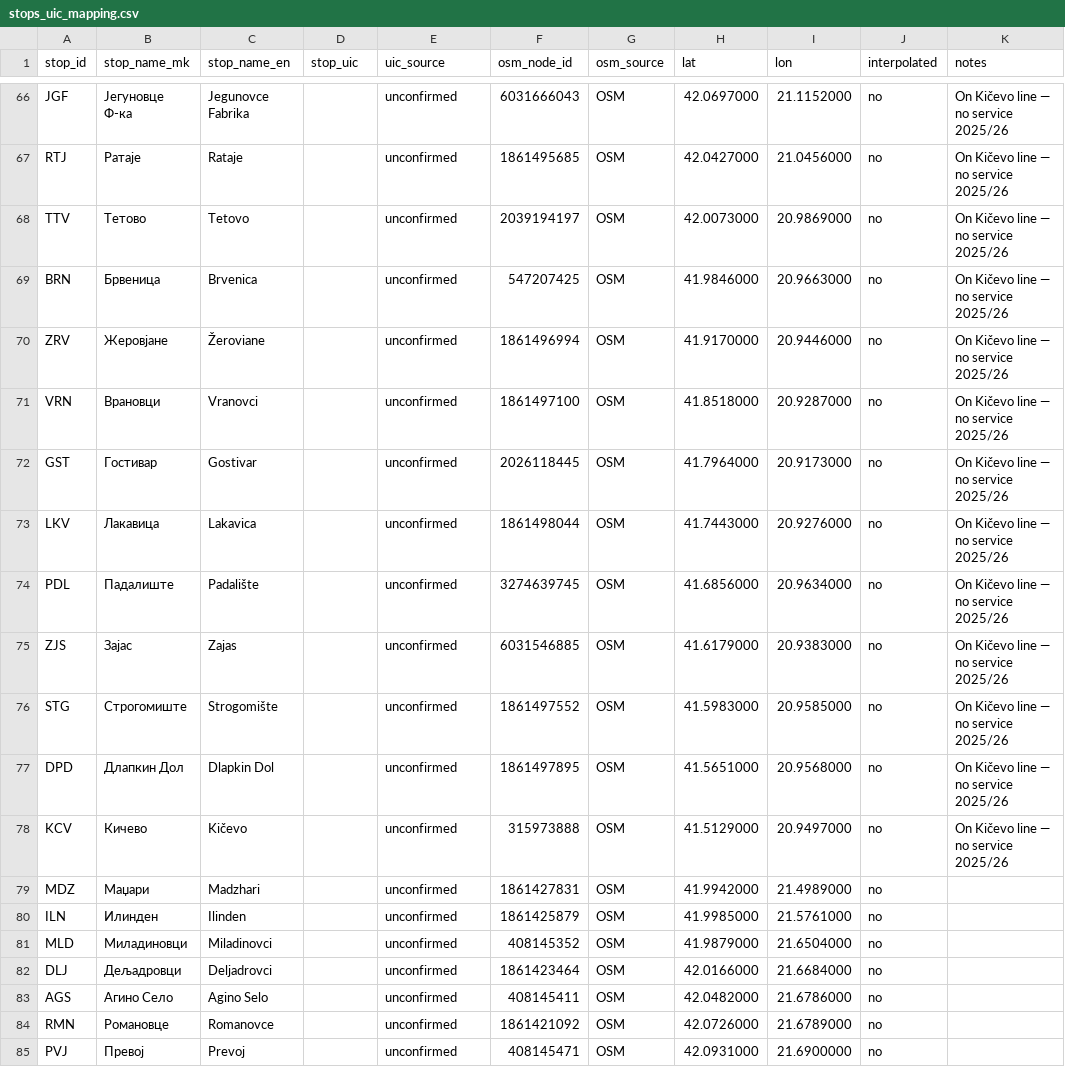
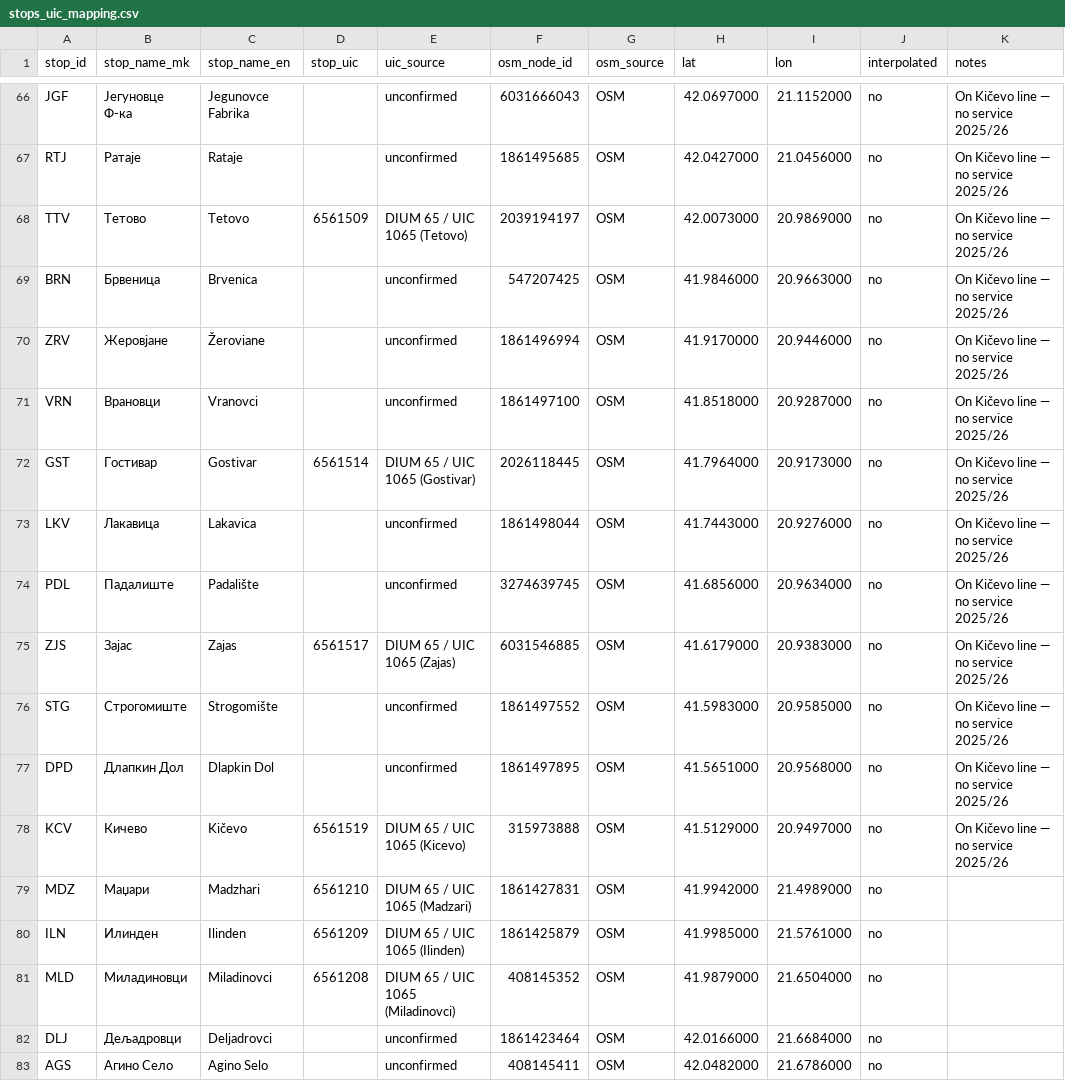
Before and after one commit to deryclem/gtfs-north-macedonia, a CSV file: sources/stops_uic_mapping.csv, drawn as a sheet; only a part is shown, gaps mark what is left out; the shorter side is filled out with more unchanged rows; the diff covers the shown part only; the diff names each change by its address in the sheet, - before the commit and + after, or states it on an @@ line.

```diff
--- a/sources/stops_uic_mapping.csv
+++ b/sources/stops_uic_mapping.csv
-D68 (stop_uic): (empty)
+D68 (stop_uic): 6561509
-E68 (uic_source): unconfirmed
+E68 (uic_source): DIUM 65 / UIC 1065 (Tetovo)
-D72 (stop_uic): (empty)
+D72 (stop_uic): 6561514
-E72 (uic_source): unconfirmed
+E72 (uic_source): DIUM 65 / UIC 1065 (Gostivar)
-D75 (stop_uic): (empty)
+D75 (stop_uic): 6561517
-E75 (uic_source): unconfirmed
+E75 (uic_source): DIUM 65 / UIC 1065 (Zajas)
-D78 (stop_uic): (empty)
+D78 (stop_uic): 6561519
-E78 (uic_source): unconfirmed
+E78 (uic_source): DIUM 65 / UIC 1065 (Kicevo)
-D79 (stop_uic): (empty)
+D79 (stop_uic): 6561210
-E79 (uic_source): unconfirmed
+E79 (uic_source): DIUM 65 / UIC 1065 (Madzari)
-D80 (stop_uic): (empty)
+D80 (stop_uic): 6561209
-E80 (uic_source): unconfirmed
+E80 (uic_source): DIUM 65 / UIC 1065 (Ilinden)
-D81 (stop_uic): (empty)
+D81 (stop_uic): 6561208
-E81 (uic_source): unconfirmed
+E81 (uic_source): DIUM 65 / UIC 1065 (Miladinovci)
```
Also changed, not shown: 72 edited cells elsewhere in this file, 15 other files.
